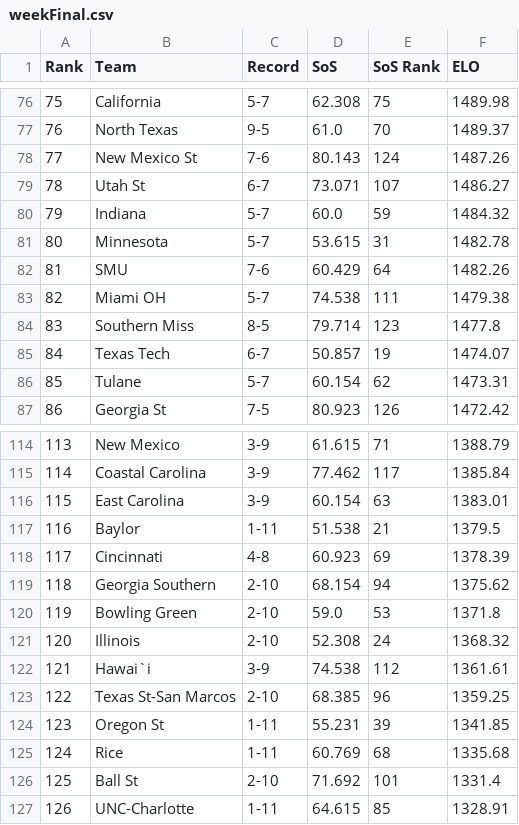
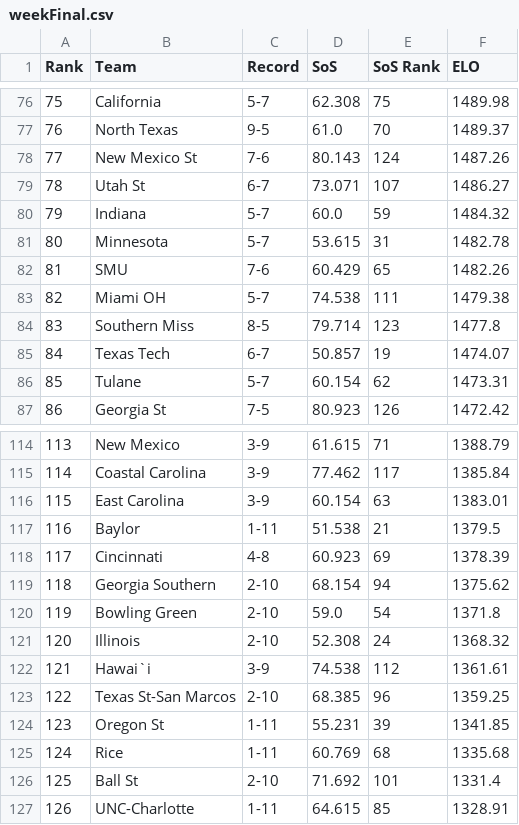
Before and after one commit to ChangedNameTo/CFBPoll, a CSV file: 2017/weekFinal.csv, drawn as a sheet; only a part is shown, gaps mark what is left out; the diff covers the shown part only.

```diff
--- a/2017/weekFinal.csv
+++ b/2017/weekFinal.csv
@@ -81,3 +81,3 @@ Rank,Team,Record,SoS,SoS Rank,ELO
 80,Minnesota,5-7,53.615,31,1482.78
-81,SMU,7-6,60.429,64,1482.26
+81,SMU,7-6,60.429,65,1482.26
 82,Miami OH,5-7,74.538,111,1479.38
@@ -119,3 +119,3 @@ Rank,Team,Record,SoS,SoS Rank,ELO
 118,Georgia Southern,2-10,68.154,94,1375.62
-119,Bowling Green,2-10,59.0,53,1371.8
+119,Bowling Green,2-10,59.0,54,1371.8
 120,Illinois,2-10,52.308,24,1368.32
```
Also changed, not shown: 6 edited cells elsewhere in this file, 4 other files.
